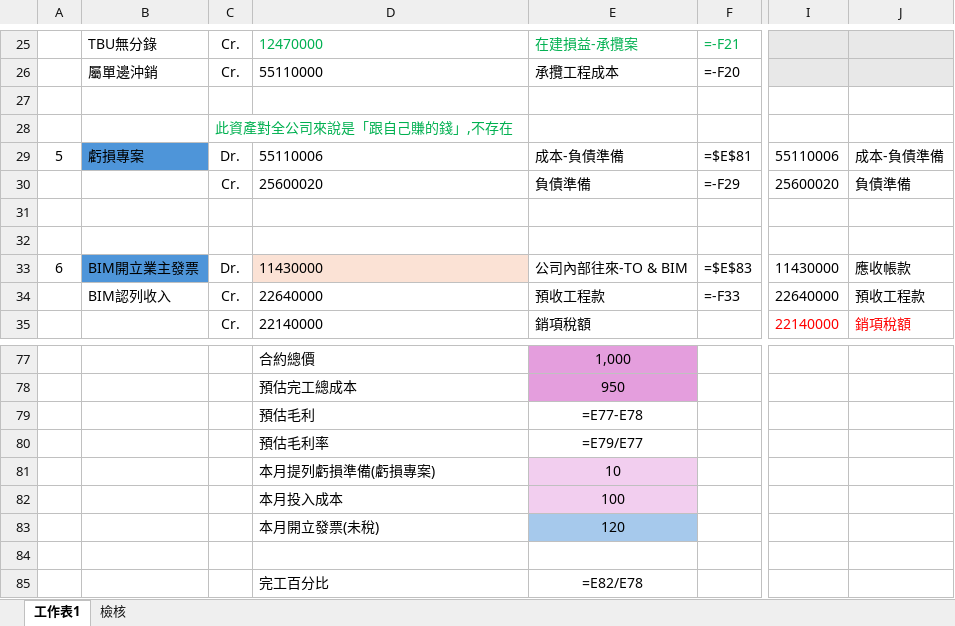
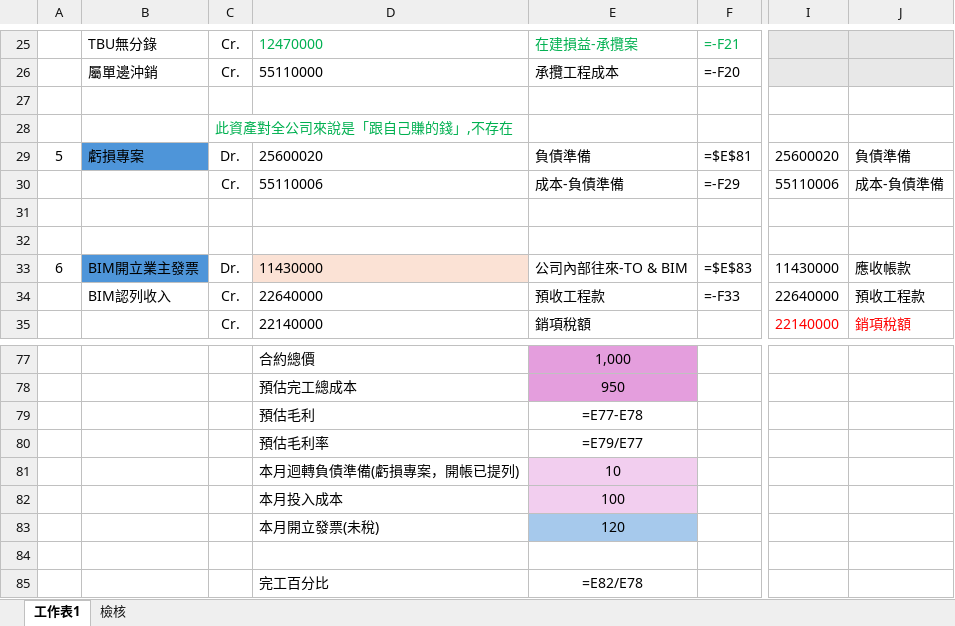
Before and after one commit to e6993165-creator/daily-report-demo, an Excel workbook: BIM分錄_Final_檢核版.xlsx, sheet 工作表1, drawn as a sheet; only a part is shown, gaps mark what is left out; values as stored, in another font and other column widths than the file's, no borders; formulas without a stored value are shown as written; the diff names each change by its address in the sheet, - before the commit and + after, or states it on an @@ line.

```diff
--- a/BIM分錄_Final_檢核版.xlsx (sheet 工作表1)
+++ b/BIM分錄_Final_檢核版.xlsx (sheet 工作表1)
-D29: 55110006
+D29: 25600020
-E29: 成本-負債準備
+E29: 負債準備
-I29: 55110006
+I29: 25600020
-J29: 成本-負債準備
+J29: 負債準備
-D30: 25600020
+D30: 55110006
-E30: 負債準備
+E30: 成本-負債準備
-I30: 25600020
+I30: 55110006
-J30: 負債準備
+J30: 成本-負債準備
-D81: 本月提列虧損準備(虧損專案)
+D81: 本月迴轉負債準備(虧損專案，開帳已提列)
```
Also changed, not shown: sheet 檢核, out/BIM_Final_checked.xlsx.
